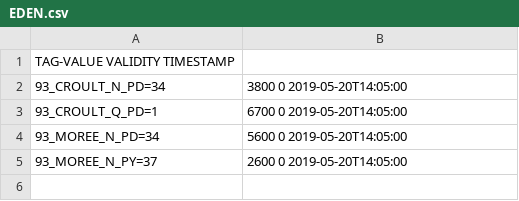
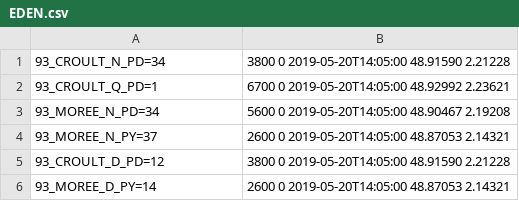
Before and after one commit to PeterHaro/SemanticInfrastructure, a CSV file: files/EDEN.csv, drawn as a sheet.

Commit message:
Mockup transformation of EDEN data

```diff
--- a/files/EDEN.csv
+++ b/files/EDEN.csv
@@ -1,5 +1,6 @@
-TAG-VALUE VALIDITY TIMESTAMP
-93_CROULT_N_PD=34,3800 0 2019-05-20T14:05:00
-93_CROULT_Q_PD=1,6700 0 2019-05-20T14:05:00
-93_MOREE_N_PD=34,5600 0 2019-05-20T14:05:00
-93_MOREE_N_PY=37,2600 0 2019-05-20T14:05:00
+93_CROULT_N_PD=34,3800 0 2019-05-20T14:05:00 48.91590 2.21228
+93_CROULT_Q_PD=1,6700 0 2019-05-20T14:05:00 48.92992 2.23621
+93_MOREE_N_PD=34,5600 0 2019-05-20T14:05:00 48.90467 2.19208
+93_MOREE_N_PY=37,2600 0 2019-05-20T14:05:00 48.87053 2.14321
+93_CROULT_D_PD=12,3800 0 2019-05-20T14:05:00 48.91590 2.21228
+93_MOREE_D_PY=14,2600 0 2019-05-20T14:05:00 48.87053 2.14321
```
Also changed, not shown: 1 other file.
